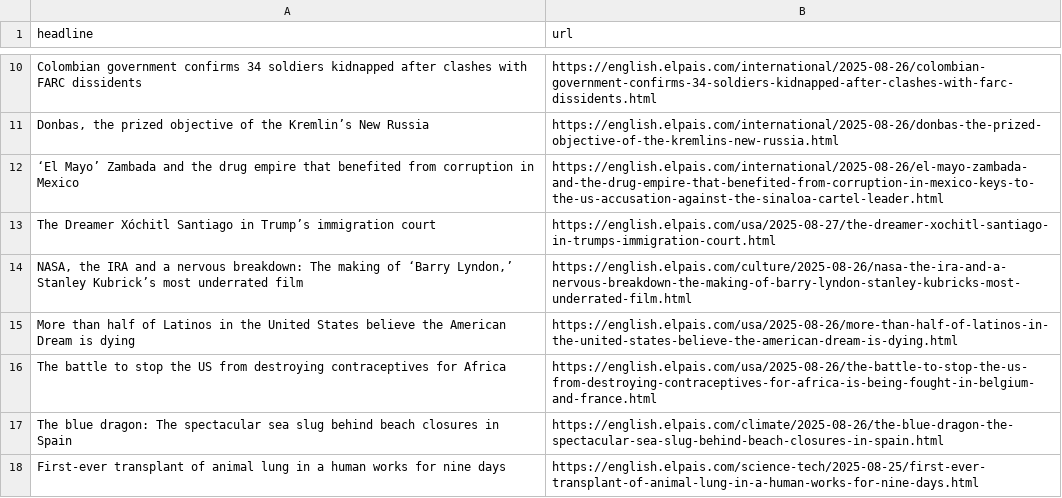
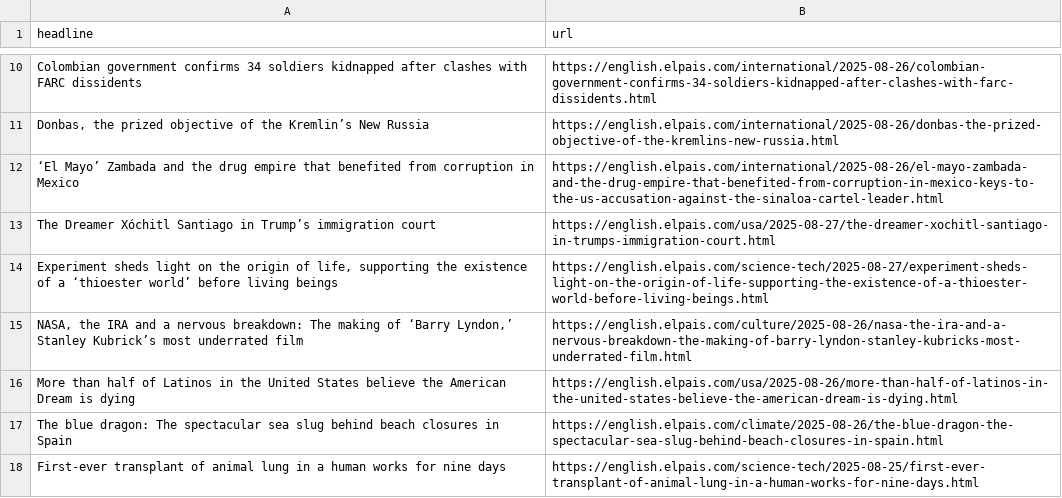
Before and after one commit to jam9501/el-pais-autoscraper, a CSV file: headlines.csv, drawn as a sheet; only a part is shown, gaps mark what is left out.

```diff
--- a/headlines.csv
+++ b/headlines.csv
@@ -13,5 +13,5 @@ Colombian government confirms 34 soldiers kidnapped after clashes with FARC diss
 The Dreamer Xóchitl Santiago in Trump’s immigration court,https://english.elpais.com/usa/2025-08-27/the-dreamer-xochitl-santiago-in-trumps-immigration-court.html
+"Experiment sheds light on the origin of life, supporting the existence of a ‘thioester world’ before living beings",https://english.elpais.com/science-tech/2025-08-27/experiment-sheds-light-on-the-origin-of-life-supporting-the-existence-of-a-thioester-world-before-living-beings.html
 "NASA, the IRA and a nervous breakdown: The making of ‘Barry Lyndon,’ Stanley Kubrick’s most underrated film",https://english.elpais.com/culture/2025-08-26/nasa-the-ira-and-a-nervous-breakdown-the-making-of-barry-lyndon-stanley-kubricks-most-underrated-film.html
 More than half of Latinos in the United States believe the American Dream is dying ,https://english.elpais.com/usa/2025-08-26/more-than-half-of-latinos-in-the-united-states-believe-the-american-dream-is-dying.html
-The battle to stop the US from destroying contraceptives for Africa,https://english.elpais.com/usa/2025-08-26/the-battle-to-stop-the-us-from-destroying-contraceptives-for-africa-is-being-fought-in-belgium-and-france.html
 The blue dragon: The spectacular sea slug behind beach closures in Spain,https://english.elpais.com/climate/2025-08-26/the-blue-dragon-the-spectacular-sea-slug-behind-beach-closures-in-spain.html
```
